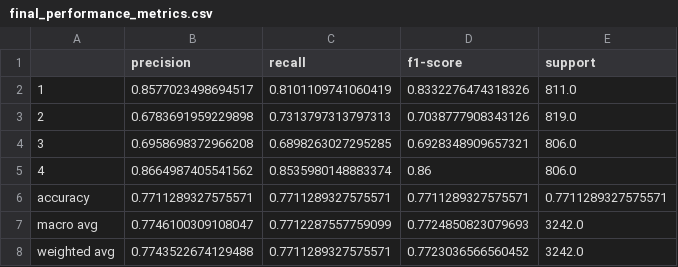
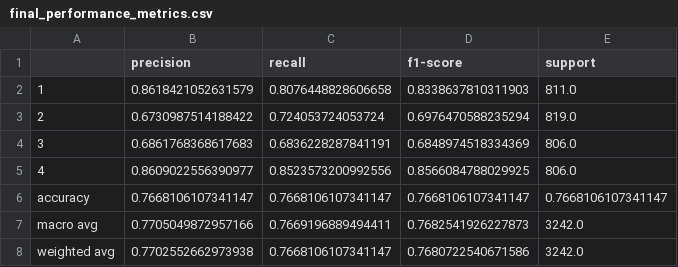
Before and after one commit to christianleis040/BI-95, a CSV file: code/final_performance_metrics.csv, drawn as a sheet.

```diff
--- a/code/final_performance_metrics.csv
+++ b/code/final_performance_metrics.csv
@@ -1,8 +1,8 @@
 ,precision,recall,f1-score,support
-1,0.8577023498694517,0.8101109741060419,0.8332276474318326,811.0
-2,0.6783691959229898,0.7313797313797313,0.7038777908343126,819.0
-3,0.6958698372966208,0.6898263027295285,0.6928348909657321,806.0
-4,0.8664987405541562,0.8535980148883374,0.86,806.0
-accuracy,0.7711289327575571,0.7711289327575571,0.7711289327575571,0.7711289327575571
-macro avg,0.7746100309108047,0.7712287557759099,0.7724850823079693,3242.0
-weighted avg,0.7743522674129488,0.7711289327575571,0.7723036566560452,3242.0
+1,0.8618421052631579,0.8076448828606658,0.8338637810311903,811.0
+2,0.6730987514188422,0.724053724053724,0.6976470588235294,819.0
+3,0.6861768368617683,0.6836228287841191,0.6848974518334369,806.0
+4,0.8609022556390977,0.8523573200992556,0.8566084788029925,806.0
+accuracy,0.7668106107341147,0.7668106107341147,0.7668106107341147,0.7668106107341147
+macro avg,0.7705049872957166,0.7669196889494411,0.7682541926227873,3242.0
+weighted avg,0.7702552662973938,0.7668106107341147,0.7680722540671586,3242.0
```
Also changed, not shown: code/model_results.csv, code/performance_metrics.csv.
